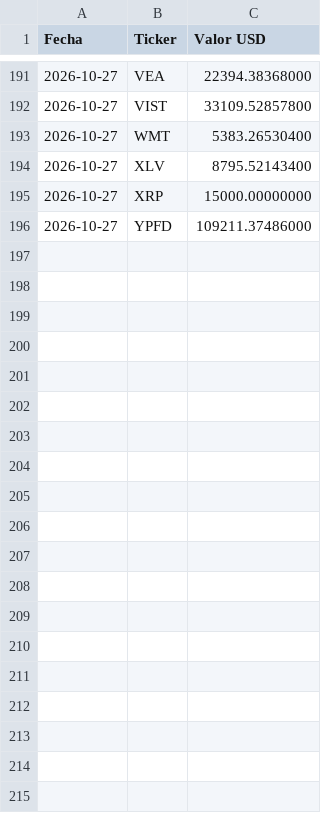
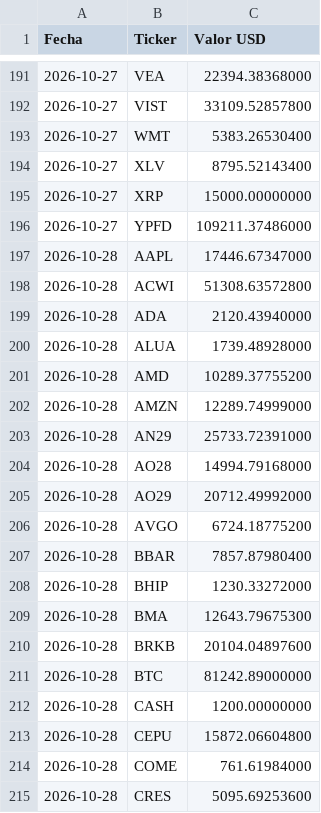
Before and after one commit to maximilianoroch-lab/Demo-PMS-Max, a CSV file: data/demo_daily_assets.csv, drawn as a sheet; only a part is shown, gaps mark what is left out; the diff covers the shown part only; the diff names each change by its address in the sheet, - before the commit and + after, or states it on an @@ line.

```diff
--- a/data/demo_daily_assets.csv
+++ b/data/demo_daily_assets.csv
+row 197: 2026-10-28 | AAPL | 17446.67347000
+row 198: 2026-10-28 | ACWI | 51308.63572800
+row 199: 2026-10-28 | ADA | 2120.43940000
+row 200: 2026-10-28 | ALUA | 1739.48928000
+row 201: 2026-10-28 | AMD | 10289.37755200
+row 202: 2026-10-28 | AMZN | 12289.74999000
+row 203: 2026-10-28 | AN29 | 25733.72391000
+row 204: 2026-10-28 | AO28 | 14994.79168000
+row 205: 2026-10-28 | AO29 | 20712.49992000
+row 206: 2026-10-28 | AVGO | 6724.18775200
+row 207: 2026-10-28 | BBAR | 7857.87980400
+row 208: 2026-10-28 | BHIP | 1230.33272000
+row 209: 2026-10-28 | BMA | 12643.79675300
+row 210: 2026-10-28 | BRKB | 20104.04897600
+row 211: 2026-10-28 | BTC | 81242.89000000
+row 212: 2026-10-28 | CASH | 1200.00000000
+row 213: 2026-10-28 | CEPU | 15872.06604800
+row 214: 2026-10-28 | COME | 761.61984000
+row 215: 2026-10-28 | CRES | 5095.69253600
```
Also changed, not shown: 46 added rows elsewhere in this file, 1 other file.
